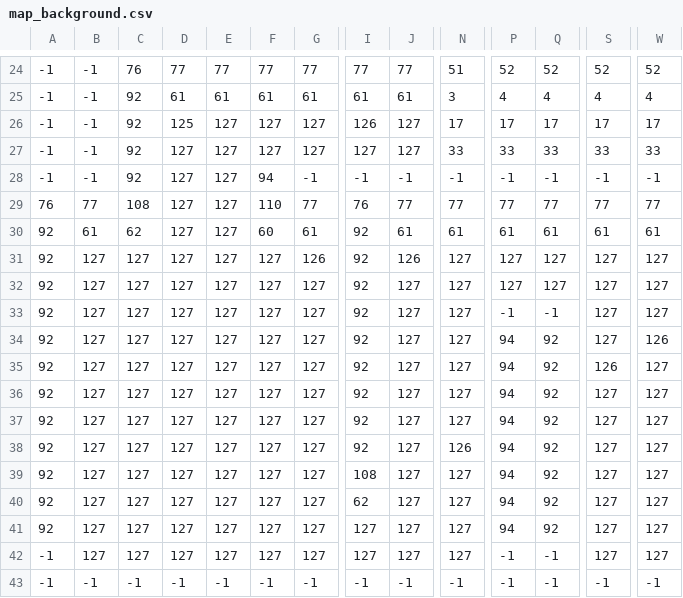
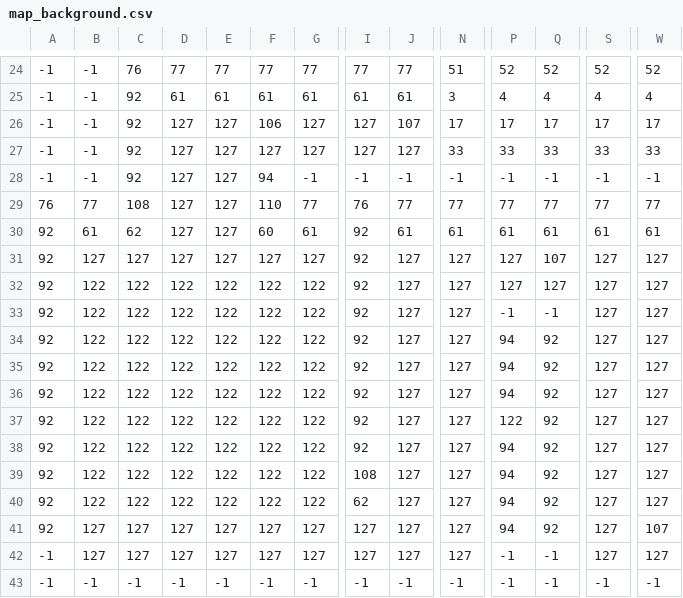
Before and after one commit to paked/basin, a CSV file: assets/lvl/map_background.csv, drawn as a sheet; only a part is shown, gaps mark what is left out; the diff covers the shown part only; the diff names each change by its address in the sheet, - before the commit and + after, or states it on an @@ line.

```diff
--- a/assets/lvl/map_background.csv
+++ b/assets/lvl/map_background.csv
-D26: 125
+D26: 127
-F26: 127
+F26: 106
-I26: 126
+I26: 127
-J26: 127
+J26: 107
-G31: 126
+G31: 127
-J31: 126
+J31: 127
-Q31: 127
+Q31: 107
-B32:B40: 127
+B32:B40: 122
-C32:C40: 127
+C32:C40: 122
-D32:D40: 127
+D32:D40: 122
-E32:E40: 127
+E32:E40: 122
-F32:F40: 127
+F32:F40: 122
-G32:G40: 127
+G32:G40: 122
-W34: 126
+W34: 127
-S35: 126
+S35: 127
-P37: 94
+P37: 122
-N38: 126
+N38: 127
-W41: 127
+W41: 107
```
Also changed, not shown: 1 edited cell elsewhere in this file, 8 other files.
